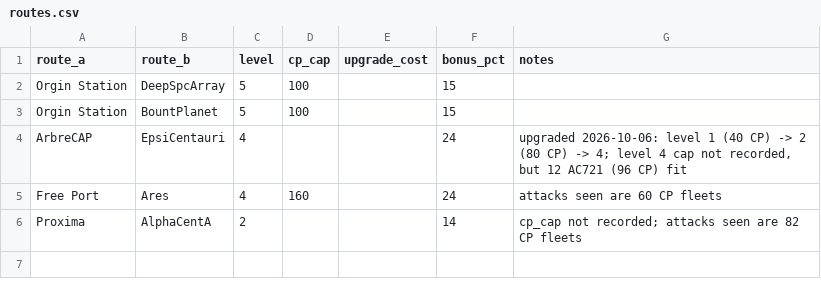
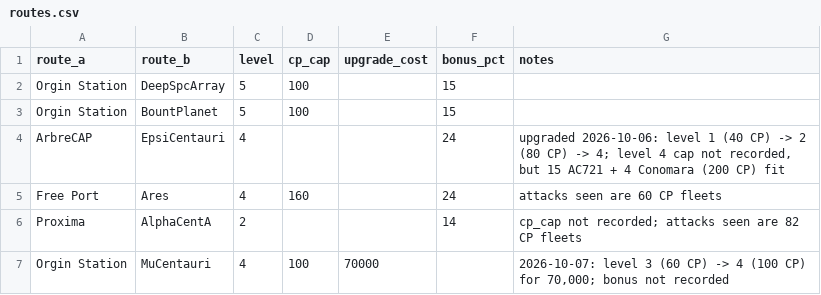
Before and after one commit to chrisaacson69/sci-fi-trading-voyage, a CSV file: data/routes.csv, drawn as a sheet.

```diff
--- a/data/routes.csv
+++ b/data/routes.csv
@@ -3,4 +3,5 @@ Orgin Station,DeepSpcArray,5,100,,15,
 Orgin Station,BountPlanet,5,100,,15,
-ArbreCAP,EpsiCentauri,4,,,24,"upgraded 2026-10-06: level 1 (40 CP) -> 2 (80 CP) -> 4; level 4 cap not recorded, but 12 AC721 (96 CP) fit"
+ArbreCAP,EpsiCentauri,4,,,24,"upgraded 2026-10-06: level 1 (40 CP) -> 2 (80 CP) -> 4; level 4 cap not recorded, but 15 AC721 + 4 Conomara (200 CP) fit"
 Free Port,Ares,4,160,,24,attacks seen are 60 CP fleets
 Proxima,AlphaCentA,2,,,14,cp_cap not recorded; attacks seen are 82 CP fleets
+Orgin Station,MuCentauri,4,100,70000,,"2026-10-07: level 3 (60 CP) -> 4 (100 CP) for 70,000; bonus not recorded"
```
Also changed, not shown: data/encounters.csv, data/ports.csv, 3 other files.
